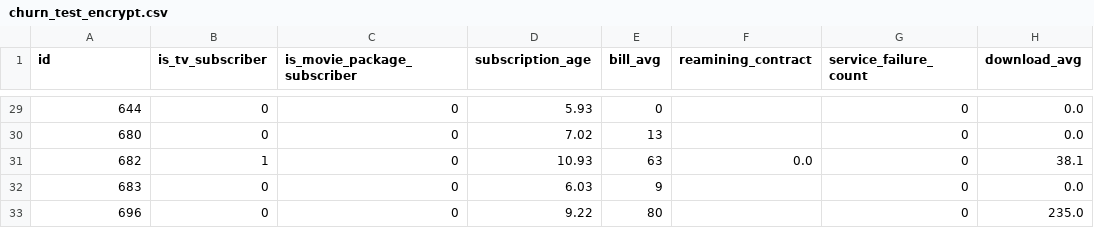
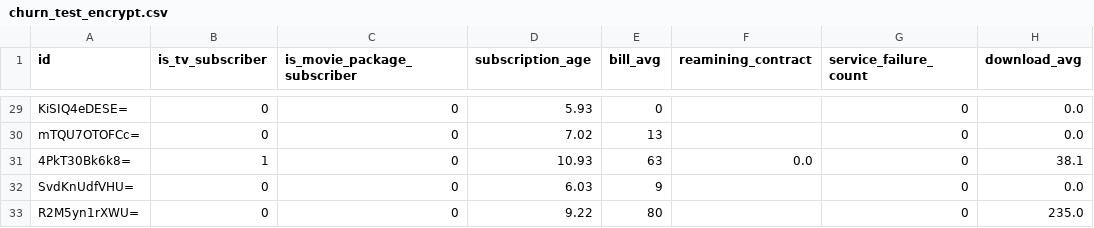
Before and after one commit to ethan-summer/churn_pred, a CSV file: backend/prediction_service/model/input_test/churn_test_encrypt.csv, drawn as a sheet; only a part is shown, gaps mark what is left out; the diff covers the shown part only; the diff names each change by its address in the sheet, - before the commit and + after, or states it on an @@ line.

```diff
--- a/backend/prediction_service/model/input_test/churn_test_encrypt.csv
+++ b/backend/prediction_service/model/input_test/churn_test_encrypt.csv
-A29 (id): 644
+A29 (id): KiSIQ4eDESE=
-A30 (id): 680
+A30 (id): mTQU7OTOFCc=
-A31 (id): 682
+A31 (id): 4PkT30Bk6k8=
-A32 (id): 683
+A32 (id): SvdKnUdfVHU=
-A33 (id): 696
+A33 (id): R2M5yn1rXWU=
```
Also changed, not shown: 27 edited cells elsewhere in this file, 1 other file.
